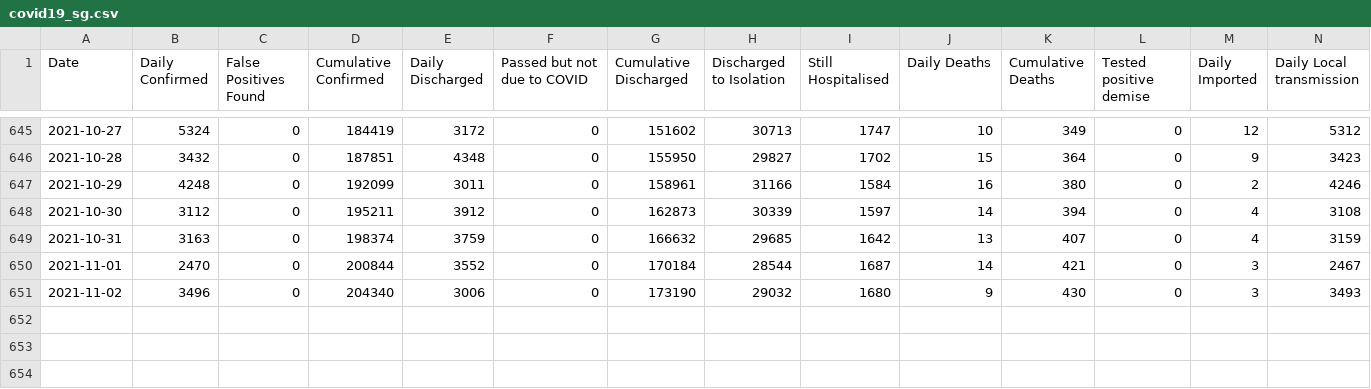
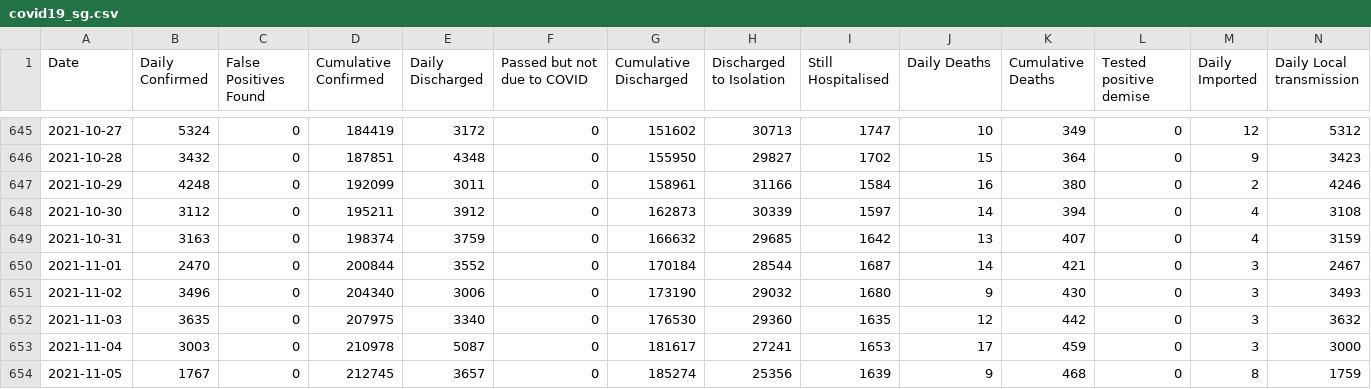
Before and after one commit to shivam5992/temp-datasets, a CSV file: covid19_sg.csv, drawn as a sheet; only a part is shown, gaps mark what is left out; rows hold the shown columns only; the diff names each change by its address in the sheet, - before the commit and + after, or states it on an @@ line.

```diff
--- a/covid19_sg.csv
+++ b/covid19_sg.csv
+row 652: 2021-11-03 | 3635 | 0 | 207975 | 3340 | 0 | 176530 | 29360 | 1635 | 12 | 442 | 0 | 3 | 3632
+row 653: 2021-11-04 | 3003 | 0 | 210978 | 5087 | 0 | 181617 | 27241 | 1653 | 17 | 459 | 0 | 3 | 3000
+row 654: 2021-11-05 | 1767 | 0 | 212745 | 3657 | 0 | 185274 | 25356 | 1639 | 9 | 468 | 0 | 8 | 1759
```
Also changed, not shown: 1 other file.
